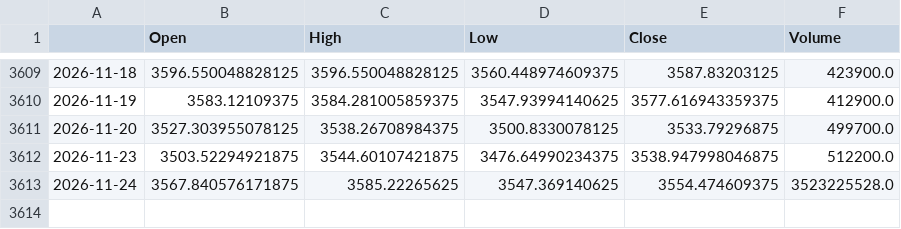
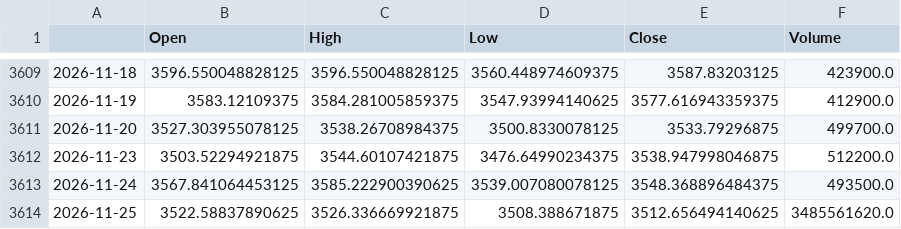
Before and after one commit to matsumusota37-lab/nikkei-predictor, a CSV file: data/000001_SS.csv, drawn as a sheet; only a part is shown, gaps mark what is left out.

```diff
--- a/data/000001_SS.csv
+++ b/data/000001_SS.csv
@@ -3612,2 +3612,3 @@
 2026-11-23,3503.52294921875,3544.60107421875,3476.64990234375,3538.947998046875,512200.0
-2026-11-24,3567.840576171875,3585.22265625,3547.369140625,3554.474609375,3523225528.0
+2026-11-24,3567.841064453125,3585.222900390625,3539.007080078125,3548.368896484375,493500.0
+2026-11-25,3522.58837890625,3526.336669921875,3508.388671875,3512.656494140625,3485561620.0
```
Also changed, not shown: data/CL_F.csv, data/EURJPY_X.csv, 10 other files.
